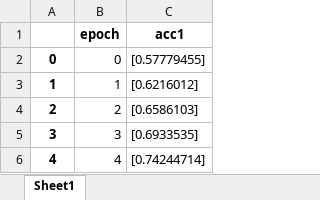
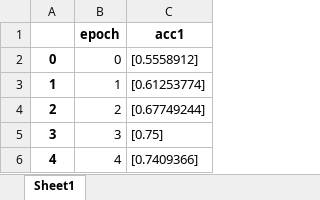
Before and after one commit to y-yunheng/MDNet, an Excel workbook: Log/model4/rt_test_log.xlsx, sheet Sheet1, drawn as a sheet; values as stored, in another font and other column widths than the file's, no borders; the diff names each change by its address in the sheet, - before the commit and + after, or states it on an @@ line.

```diff
--- a/Log/model4/rt_test_log.xlsx (sheet Sheet1)
+++ b/Log/model4/rt_test_log.xlsx (sheet Sheet1)
-C2 (acc1): [0.57779455]
+C2 (acc1): [0.5558912]
-C3 (acc1): [0.6216012]
+C3 (acc1): [0.61253774]
-C4 (acc1): [0.6586103]
+C4 (acc1): [0.67749244]
-C5 (acc1): [0.6933535]
+C5 (acc1): [0.75]
-C6 (acc1): [0.74244714]
+C6 (acc1): [0.7409366]
```
Also changed, not shown: Log/model4/test_log.xlsx, Log/model4/train_log.xlsx, 16 other files.
